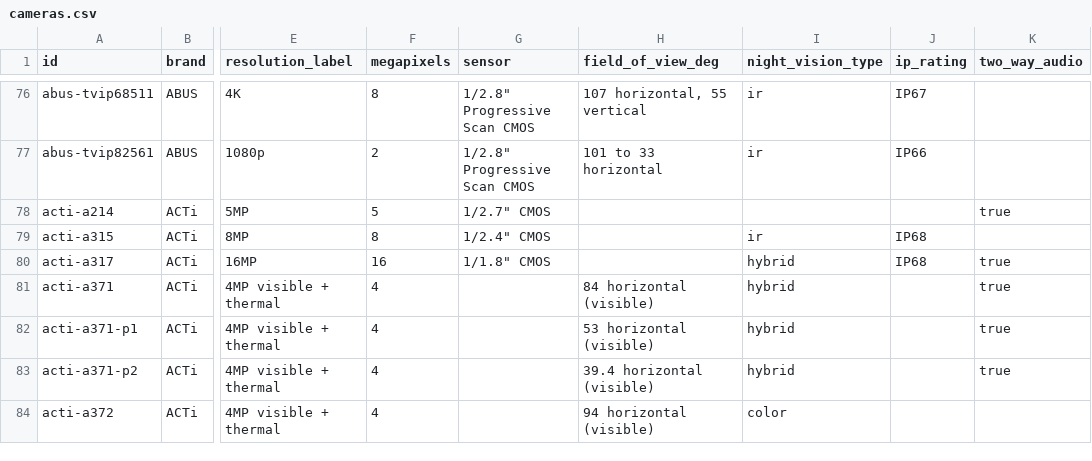
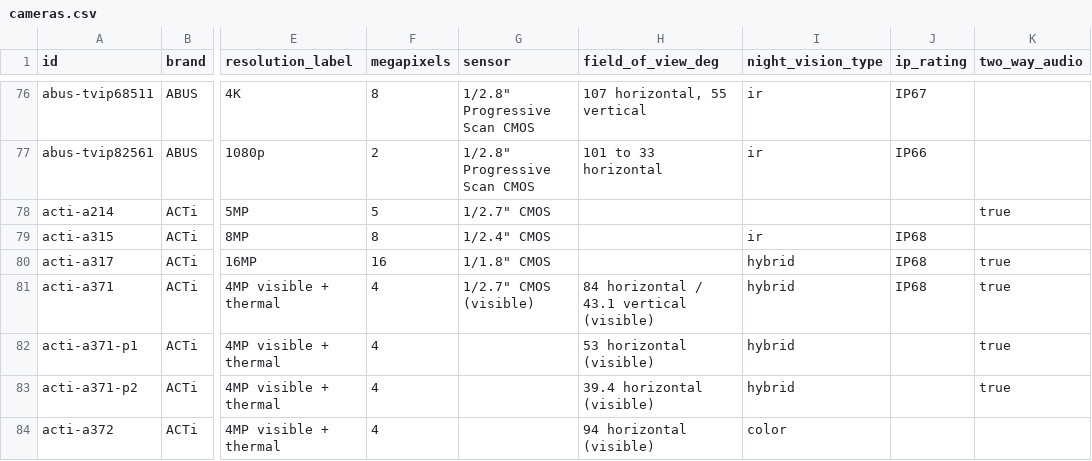
Before and after one commit to ch-bas/cctv-camera-database, a CSV file: data/cameras.csv, drawn as a sheet; only a part is shown, gaps mark what is left out; the diff names each change by its address in the sheet, - before the commit and + after, or states it on an @@ line.

```diff
--- a/data/cameras.csv
+++ b/data/cameras.csv
-G81 (sensor): (empty)
+G81 (sensor): 1/2.7" CMOS (visible)
-H81 (field_of_view_deg): 84 horizontal (visible)
+H81 (field_of_view_deg): 84 horizontal / 43.1 vertical (visible)
-J81 (ip_rating): (empty)
+J81 (ip_rating): IP68
```
Also changed, not shown: 6 other files.
